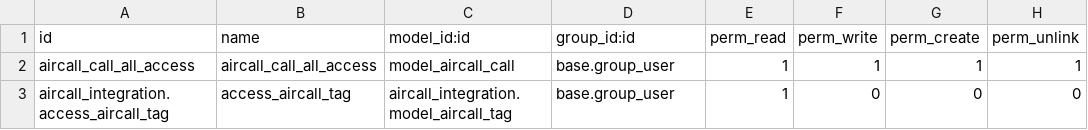
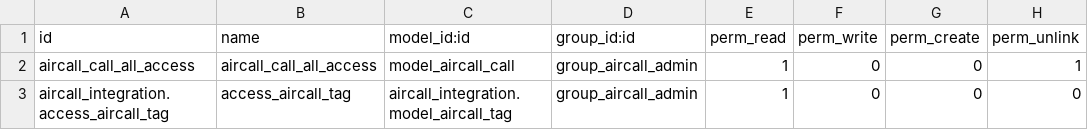
Before and after one commit to Eqilibrium-Hub/aircall_integration, a CSV file: security/ir.model.access.csv, drawn as a sheet.

Commit message:
add security + insight card bug fix

```diff
--- a/security/ir.model.access.csv
+++ b/security/ir.model.access.csv
@@ -1,3 +1,3 @@
 id,name,model_id:id,group_id:id,perm_read,perm_write,perm_create,perm_unlink
-aircall_call_all_access,aircall_call_all_access,model_aircall_call,base.group_user,1,1,1,1
-aircall_integration.access_aircall_tag,access_aircall_tag,aircall_integration.model_aircall_tag,base.group_user,1,0,0,0
+aircall_call_all_access,aircall_call_all_access,model_aircall_call,group_aircall_admin,1,0,0,1
+aircall_integration.access_aircall_tag,access_aircall_tag,aircall_integration.model_aircall_tag,group_aircall_admin,1,0,0,0
```
Also changed, not shown: 5 other files.
